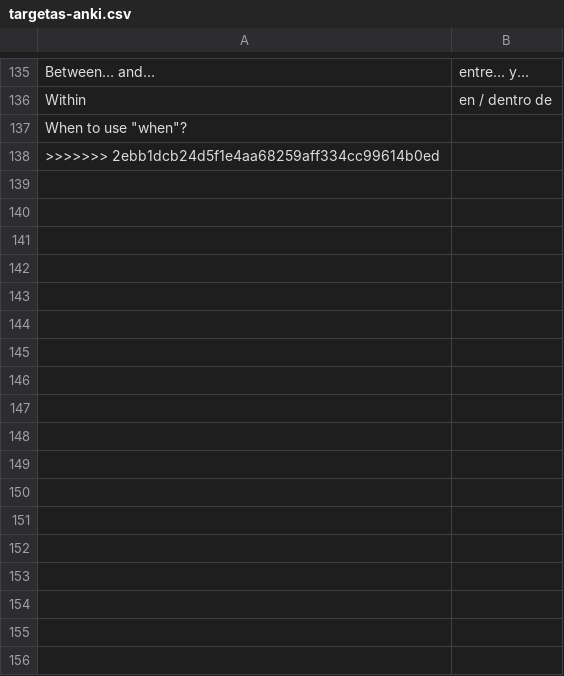
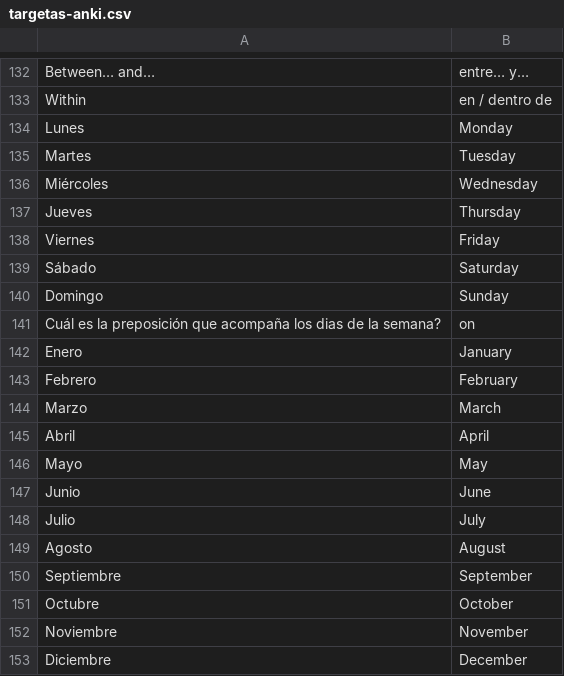
Before and after one commit to jeissonj/sena, a CSV file: english/2-level-english-does-work/targetas-anki.csv, drawn as a sheet; only a part is shown, gaps mark what is left out; removed rows and columns are numbered as before the commit, all else as after; the diff covers the shown part only; the diff names each change by its address in the sheet, - before the commit and + after, or states it on an @@ line.

Commit message:
SE añadieron mas´palabras a anki

```diff
--- a/english/2-level-english-does-work/targetas-anki.csv
+++ b/english/2-level-english-does-work/targetas-anki.csv
-row 137: When to use "when"?
-row 138: >>>>>>> 2ebb1dcb24d5f1e4aa68259aff334cc99614b0ed
+row 134: Lunes | Monday
+row 135: Martes | Tuesday
+row 136: Miércoles | Wednesday
+row 137: Jueves | Thursday
+row 138: Viernes | Friday
+row 139: Sábado | Saturday
+row 140: Domingo | Sunday
+row 141: Cuál es la preposición que acompaña los dias de la semana? | on
+row 142: Enero | January
+row 143: Febrero | February
+row 144: Marzo | March
+row 145: Abril | April
+row 146: Mayo | May
+row 147: Junio | June
+row 148: Julio | July
+row 149: Agosto | August
+row 150: Septiembre | September
+row 151: Octubre | October
+row 152: Noviembre | November
+row 153: Diciembre | December
```
Also changed, not shown: 24 added rows, 3 removed rows and 2 edited cells elsewhere in this file, 1 other file.
